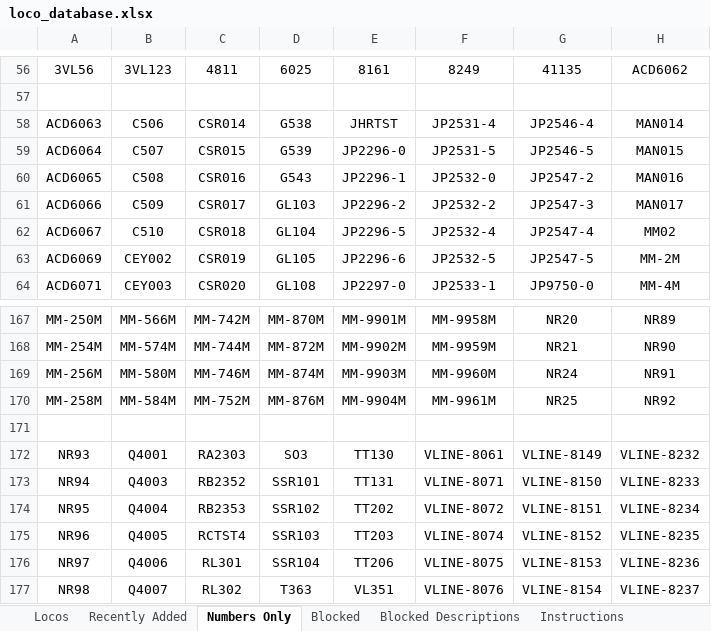
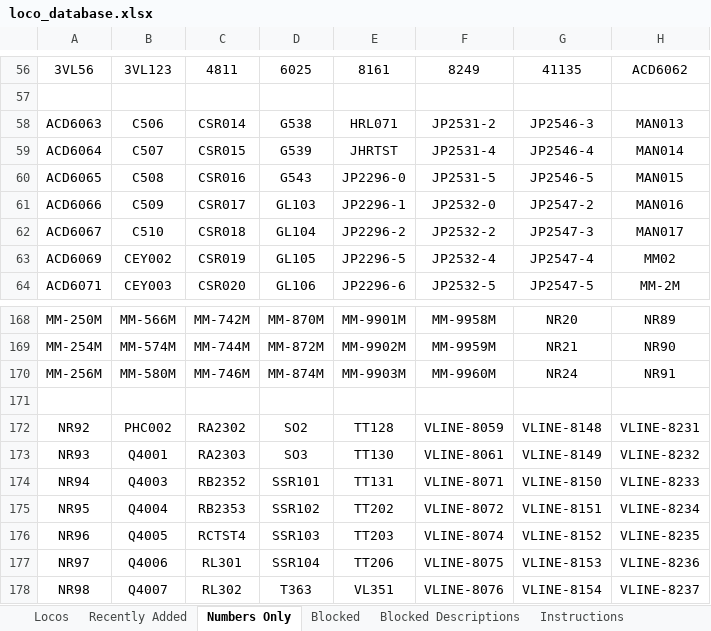
Before and after one commit to grahame21/railops-backend, an Excel workbook: static/downloads/loco_database.xlsx, sheet Numbers Only, drawn as a sheet; only a part is shown, gaps mark what is left out; values as stored, in another font and other column widths than the file's, no borders; removed rows and columns are numbered as before the commit, all else as after; the diff covers the shown part only; the diff names each change by its address in the sheet, - before the commit and + after, or states it on an @@ line.

```diff
--- a/static/downloads/loco_database.xlsx (sheet Numbers Only)
+++ b/static/downloads/loco_database.xlsx (sheet Numbers Only)
-E58: JHRTST
+E58: HRL071
-F58: JP2531-4
+F58: JP2531-2
-G58: JP2546-4
+G58: JP2546-3
-H58: MAN014
+H58: MAN013
-E59: JP2296-0
+E59: JHRTST
-F59: JP2531-5
+F59: JP2531-4
-G59: JP2546-5
+G59: JP2546-4
-H59: MAN015
+H59: MAN014
-E60: JP2296-1
+E60: JP2296-0
-F60: JP2532-0
+F60: JP2531-5
-G60: JP2547-2
+G60: JP2546-5
-H60: MAN016
+H60: MAN015
-E61: JP2296-2
+E61: JP2296-1
-F61: JP2532-2
+F61: JP2532-0
-G61: JP2547-3
+G61: JP2547-2
-H61: MAN017
+H61: MAN016
-E62: JP2296-5
+E62: JP2296-2
-F62: JP2532-4
+F62: JP2532-2
-G62: JP2547-4
+G62: JP2547-3
-H62: MM02
+H62: MAN017
-E63: JP2296-6
+E63: JP2296-5
-F63: JP2532-5
+F63: JP2532-4
-G63: JP2547-5
+G63: JP2547-4
-H63: MM-2M
+H63: MM02
-D64: GL108
+D64: GL106
-E64: JP2297-0
+E64: JP2296-6
-F64: JP2533-1
+F64: JP2532-5
-G64: JP9750-0
+G64: JP2547-5
-H64: MM-4M
+H64: MM-2M
-row 170: MM-258M | MM-584M | MM-752M | MM-876M | MM-9904M | MM-9961M | NR25 | NR92
+row 172: NR92 | PHC002 | RA2302 | SO2 | TT128 | VLINE-8059 | VLINE-8148 | VLINE-8231
```
Also changed, not shown: 2 added rows, 2 removed rows and 245 edited cells elsewhere in this sheet, sheet Locos, sheet Recently Added, static/downloads/loco_numbers_only.xlsx, 9 other files.
